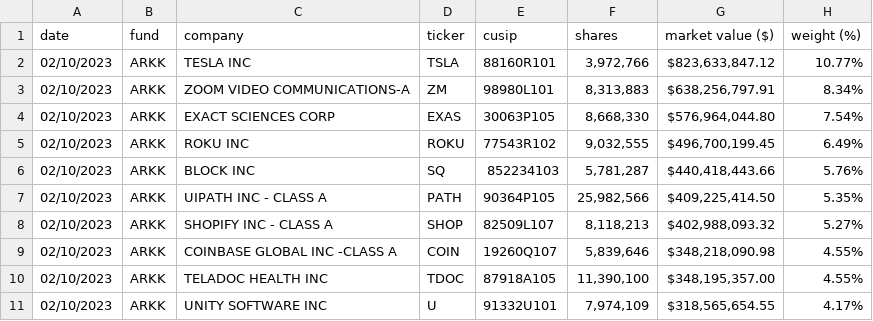
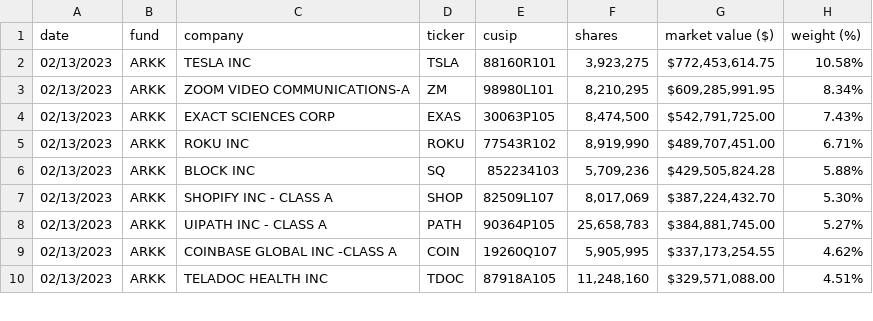
Before and after one commit to tsekityam/ark-funds-flat-data, a CSV file: raw/ARK_INNOVATION_ETF_ARKK_HOLDINGS.csv, drawn as a sheet; only a part is shown; the diff covers the shown part only.

Commit message:
Flat: latest data (2023-02-14T00:21:42.560Z) {   "date": "2023-02-14T00:21:42.560Z",   "files": [     {       "name": "ARK_INNOVATION_ETF_ARKK_HOLDINGS.csv",       "deltaBytes": 0,       "source": "https://ark-funds.com/wp-content/uploads/funds-etf-csv/ARK_INNOVATION_ETF_ARKK_HOLDINGS.csv"     },     {       "name": "raw/ARK_INNOVATION_ETF_ARKK_HOLDINGS.csv",       "deltaBytes": 0,       "source": "https://ark-funds.com/wp-content/uploads/funds-etf-csv/ARK_INNOVATION_ETF_ARKK_HOLDINGS.csv"     }   ] }

```diff
--- a/raw/ARK_INNOVATION_ETF_ARKK_HOLDINGS.csv
+++ b/raw/ARK_INNOVATION_ETF_ARKK_HOLDINGS.csv
@@ -1,11 +1,10 @@
 date,fund,company,ticker,cusip,shares,"market value ($)","weight (%)"
-02/10/2023,ARKK,"TESLA INC",TSLA,88160R101,"3,972,766","$823,633,847.12",10.77%
-02/10/2023,ARKK,"ZOOM VIDEO COMMUNICATIONS-A",ZM,98980L101,"8,313,883","$638,256,797.91",8.34%
-02/10/2023,ARKK,"EXACT SCIENCES CORP",EXAS,30063P105,"8,668,330","$576,964,044.80",7.54%
-02/10/2023,ARKK,"ROKU INC",ROKU,77543R102,"9,032,555","$496,700,199.45",6.49%
-02/10/2023,ARKK,"BLOCK INC",SQ,852234103,"5,781,287","$440,418,443.66",5.76%
-02/10/2023,ARKK,"UIPATH INC - CLASS A",PATH,90364P105,"25,982,566","$409,225,414.50",5.35%
-02/10/2023,ARKK,"SHOPIFY INC - CLASS A",SHOP,82509L107,"8,118,213","$402,988,093.32",5.27%
-02/10/2023,ARKK,"COINBASE GLOBAL INC -CLASS A",COIN,19260Q107,"5,839,646","$348,218,090.98",4.55%
-02/10/2023,ARKK,"TELADOC HEALTH INC",TDOC,87918A105,"11,390,100","$348,195,357.00",4.55%
-02/10/2023,ARKK,"UNITY SOFTWARE INC",U,91332U101,"7,974,109","$318,565,654.55",4.17%
+02/13/2023,ARKK,"TESLA INC",TSLA,88160R101,"3,923,275","$772,453,614.75",10.58%
+02/13/2023,ARKK,"ZOOM VIDEO COMMUNICATIONS-A",ZM,98980L101,"8,210,295","$609,285,991.95",8.34%
+02/13/2023,ARKK,"EXACT SCIENCES CORP",EXAS,30063P105,"8,474,500","$542,791,725.00",7.43%
+02/13/2023,ARKK,"ROKU INC",ROKU,77543R102,"8,919,990","$489,707,451.00",6.71%
+02/13/2023,ARKK,"BLOCK INC",SQ,852234103,"5,709,236","$429,505,824.28",5.88%
+02/13/2023,ARKK,"SHOPIFY INC - CLASS A",SHOP,82509L107,"8,017,069","$387,224,432.70",5.30%
+02/13/2023,ARKK,"UIPATH INC - CLASS A",PATH,90364P105,"25,658,783","$384,881,745.00",5.27%
+02/13/2023,ARKK,"COINBASE GLOBAL INC -CLASS A",COIN,19260Q107,"5,905,995","$337,173,254.55",4.62%
+02/13/2023,ARKK,"TELADOC HEALTH INC",TDOC,87918A105,"11,248,160","$329,571,088.00",4.51%
```
Also changed, not shown: 2 added rows, 1 removed row and 68 edited cells elsewhere in this file, ARK_INNOVATION_ETF_ARKK_HOLDINGS.csv.
